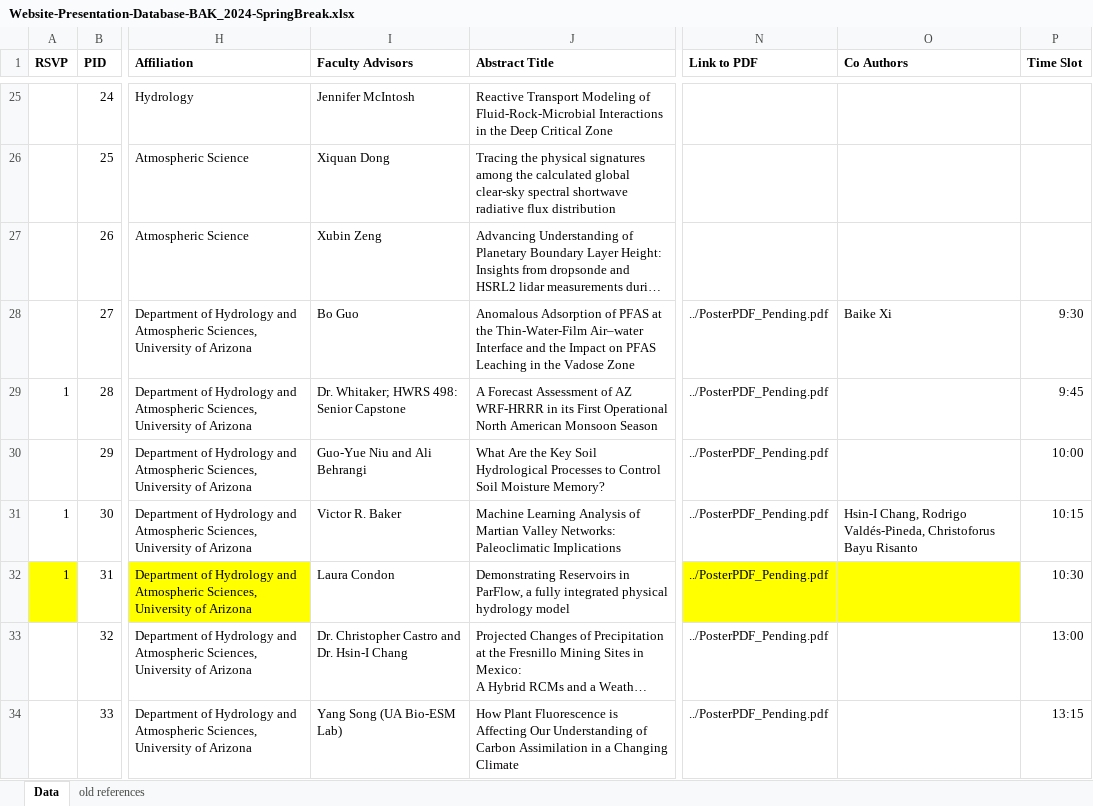
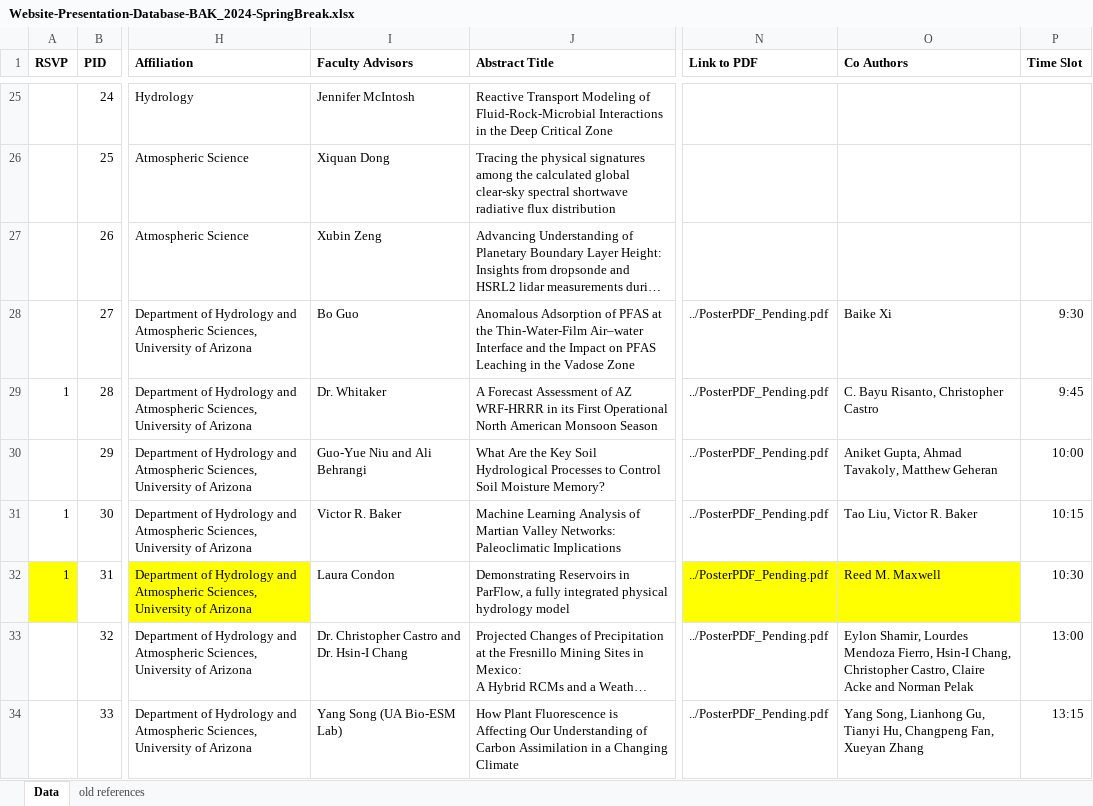
Before and after one commit to eldia-web/ELDIA2024, an Excel workbook: Abstracts/Website-Presentation-Database-BAK_2024-SpringBreak.xlsx, sheet Data, drawn as a sheet; only a part is shown, gaps mark what is left out; long unchanged cells end in …; values as stored, in another font and other column widths than the file's, no borders; the diff covers the shown part only; the diff names each change by its address in the sheet, - before the commit and + after, or states it on an @@ line.

```diff
--- a/Abstracts/Website-Presentation-Database-BAK_2024-SpringBreak.xlsx (sheet Data)
+++ b/Abstracts/Website-Presentation-Database-BAK_2024-SpringBreak.xlsx (sheet Data)
-I29 (Faculty Advisors): Dr. Whitaker; HWRS 498: Senior Capstone
+I29 (Faculty Advisors): Dr. Whitaker
-O29 (Co Authors): (empty)
+O29 (Co Authors): C. Bayu Risanto, Christopher Castro
-O30 (Co Authors): (empty)
+O30 (Co Authors): Aniket Gupta, Ahmad Tavakoly, Matthew Geheran
-O31 (Co Authors): Hsin-I Chang, Rodrigo Valdés-Pineda, Christoforus Bayu Risanto
+O31 (Co Authors): Tao Liu, Victor R. Baker
-O32 (Co Authors): (empty)
+O32 (Co Authors): Reed M. Maxwell
-O33 (Co Authors): (empty)
+O33 (Co Authors): Eylon Shamir, Lourdes Mendoza Fierro, Hsin-I Chang, Christopher Castro, Claire Acke and Norman Pelak
-O34 (Co Authors): (empty)
+O34 (Co Authors): Yang Song, Lianhong Gu, Tianyi Hu, Changpeng Fan, Xueyan Zhang
```
Also changed, not shown: 6 edited cells elsewhere in this sheet, 16 other files.
